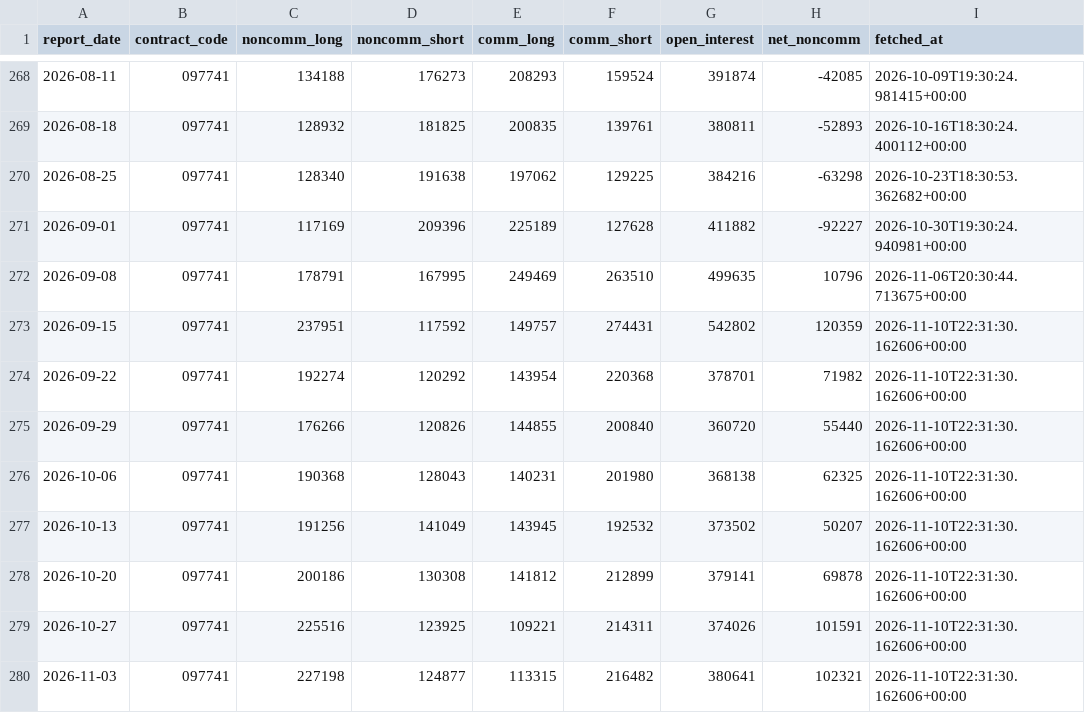
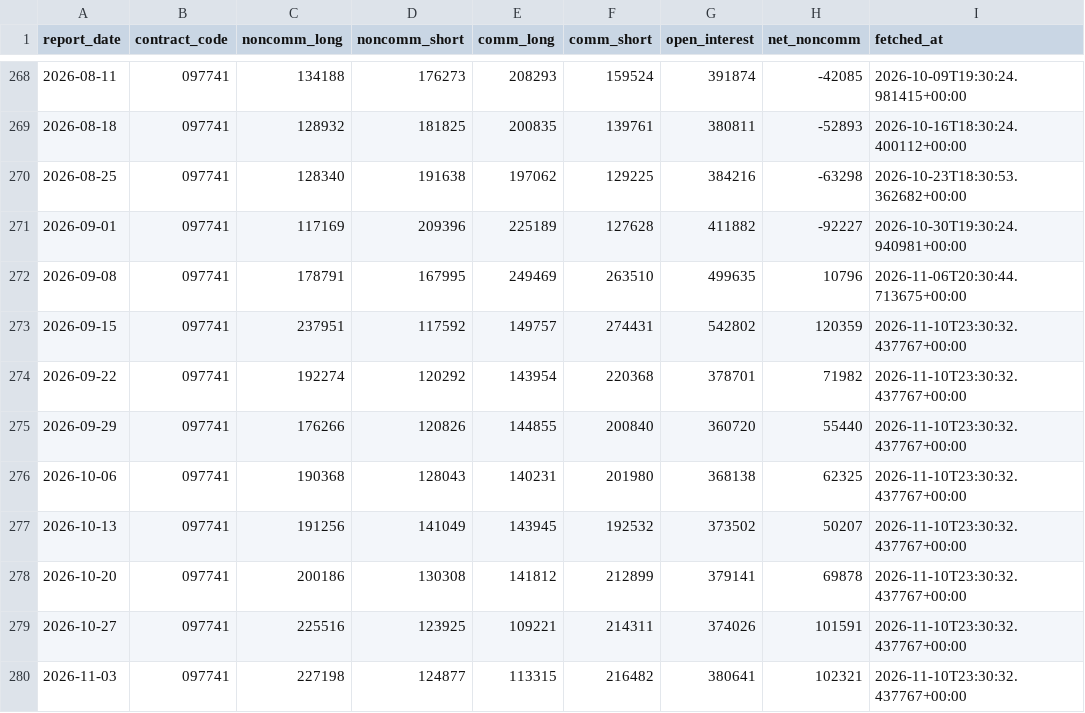
Before and after one commit to sonatinep-hirose/yencast-web-v08, a CSV file: forexlens_cot.csv, drawn as a sheet; only a part is shown, gaps mark what is left out.

Commit message:
update: forexlens data

```diff
--- a/forexlens_cot.csv
+++ b/forexlens_cot.csv
@@ -272,9 +272,9 @@ report_date,contract_code,noncomm_long,noncomm_short,comm_long,comm_short,open_i
 2026-09-08,097741,178791,167995,249469,263510,499635,10796,2026-11-06T20:30:44.713675+00:00
-2026-09-15,097741,237951,117592,149757,274431,542802,120359,2026-11-10T22:31:30.162606+00:00
-2026-09-22,097741,192274,120292,143954,220368,378701,71982,2026-11-10T22:31:30.162606+00:00
-2026-09-29,097741,176266,120826,144855,200840,360720,55440,2026-11-10T22:31:30.162606+00:00
-2026-10-06,097741,190368,128043,140231,201980,368138,62325,2026-11-10T22:31:30.162606+00:00
-2026-10-13,097741,191256,141049,143945,192532,373502,50207,2026-11-10T22:31:30.162606+00:00
-2026-10-20,097741,200186,130308,141812,212899,379141,69878,2026-11-10T22:31:30.162606+00:00
-2026-10-27,097741,225516,123925,109221,214311,374026,101591,2026-11-10T22:31:30.162606+00:00
-2026-11-03,097741,227198,124877,113315,216482,380641,102321,2026-11-10T22:31:30.162606+00:00
+2026-09-15,097741,237951,117592,149757,274431,542802,120359,2026-11-10T23:30:32.437767+00:00
+2026-09-22,097741,192274,120292,143954,220368,378701,71982,2026-11-10T23:30:32.437767+00:00
+2026-09-29,097741,176266,120826,144855,200840,360720,55440,2026-11-10T23:30:32.437767+00:00
+2026-10-06,097741,190368,128043,140231,201980,368138,62325,2026-11-10T23:30:32.437767+00:00
+2026-10-13,097741,191256,141049,143945,192532,373502,50207,2026-11-10T23:30:32.437767+00:00
+2026-10-20,097741,200186,130308,141812,212899,379141,69878,2026-11-10T23:30:32.437767+00:00
+2026-10-27,097741,225516,123925,109221,214311,374026,101591,2026-11-10T23:30:32.437767+00:00
+2026-11-03,097741,227198,124877,113315,216482,380641,102321,2026-11-10T23:30:32.437767+00:00
```
Also changed, not shown: forexlens_forecast.csv, forexlens_news_mood.csv.
